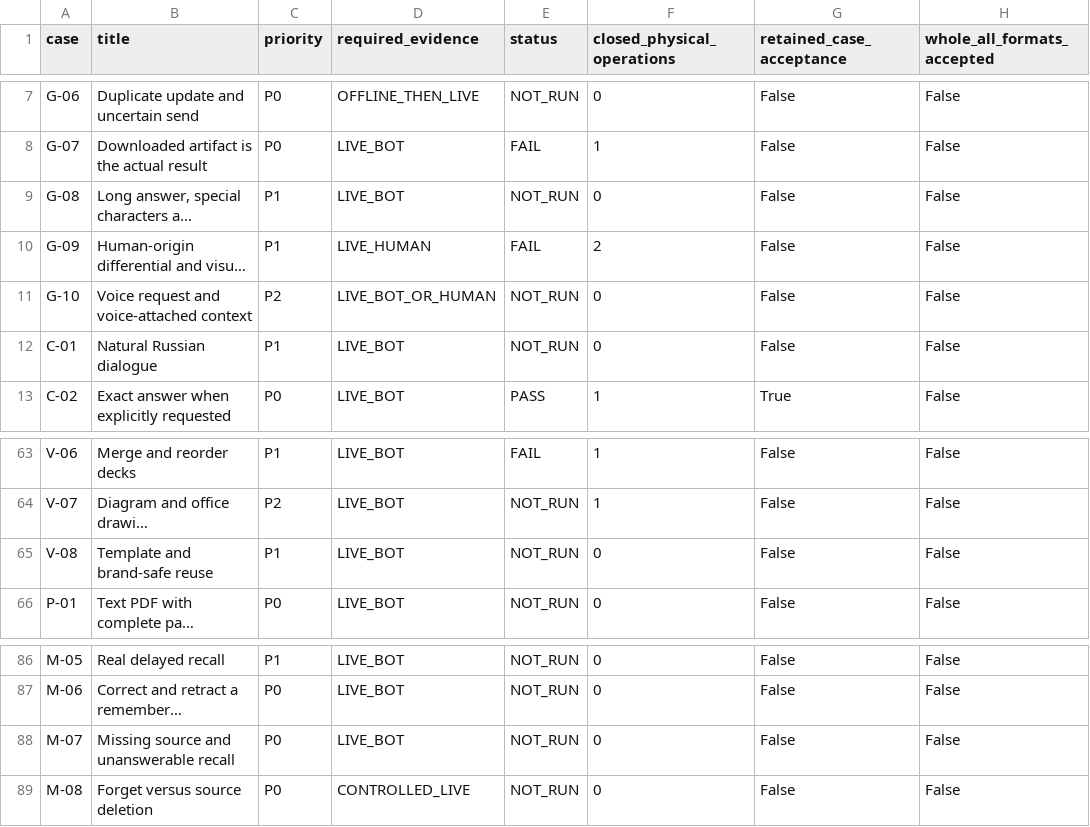
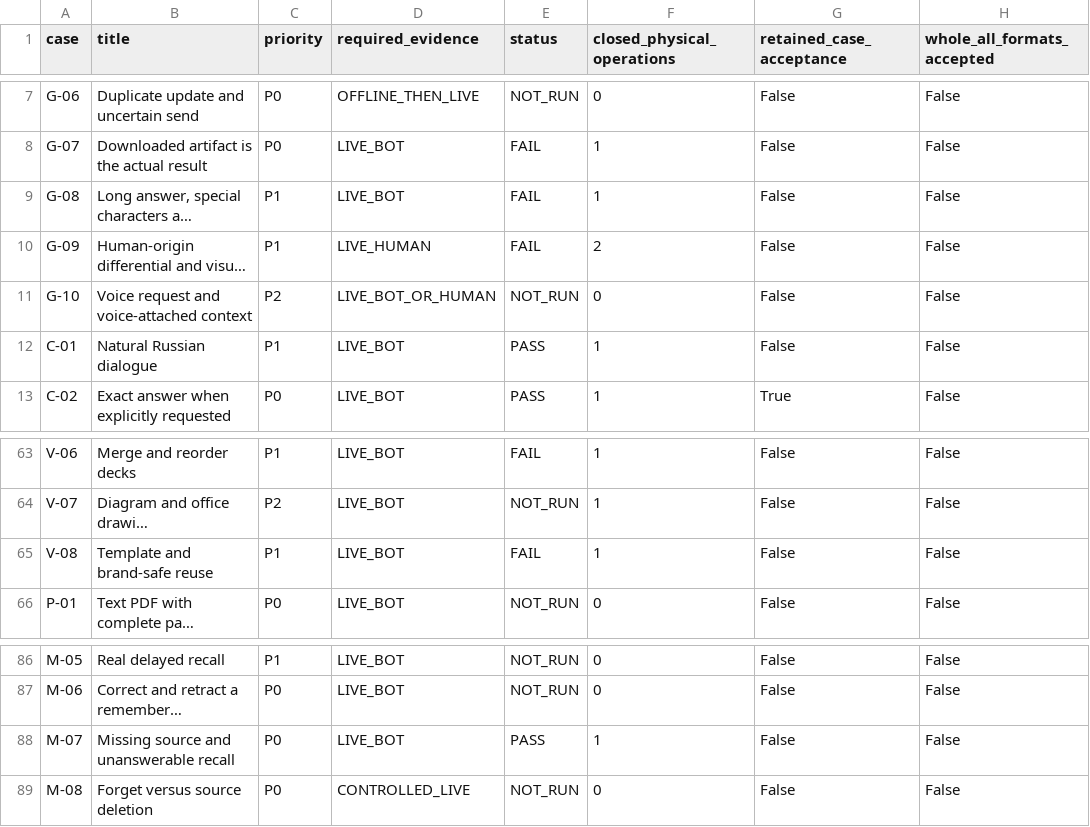
Before and after one commit to Dest1k/Friday, a CSV file: analysis/2026-11-02/installed151-b00-checkpoint/cases.csv, drawn as a sheet; only a part is shown, gaps mark what is left out; long unchanged cells end in …; the diff names each change by its address in the sheet, - before the commit and + after, or states it on an @@ line.

```diff
--- a/analysis/2026-11-02/installed151-b00-checkpoint/cases.csv
+++ b/analysis/2026-11-02/installed151-b00-checkpoint/cases.csv
-E9 (status): NOT_RUN
+E9 (status): FAIL
-F9 (closed_physical_operations): 0
+F9 (closed_physical_operations): 1
-E12 (status): NOT_RUN
+E12 (status): PASS
-F12 (closed_physical_operations): 0
+F12 (closed_physical_operations): 1
-E65 (status): NOT_RUN
+E65 (status): FAIL
-F65 (closed_physical_operations): 0
+F65 (closed_physical_operations): 1
-E88 (status): NOT_RUN
+E88 (status): PASS
-F88 (closed_physical_operations): 0
+F88 (closed_physical_operations): 1
```
Also changed, not shown: analysis/2026-11-02/installed151-b00-checkpoint/closed-operations.csv, 3 other files.
